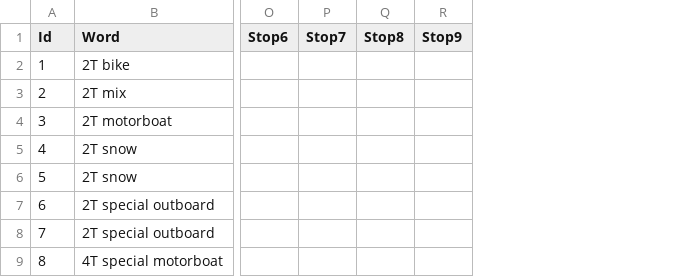
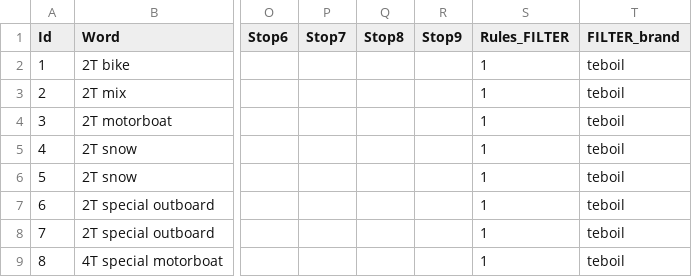
Before and after one commit to Salihov-Gleb/classifier, a CSV file: config/theme1.csv, drawn as a sheet; only a part is shown, gaps mark what is left out; the diff names each change by its address in the sheet, - before the commit and + after, or states it on an @@ line.

```diff
--- a/config/theme1.csv
+++ b/config/theme1.csv
+column S (Rules_FILTER), rows 2-9: all 1
+column T (FILTER_brand), rows 2-9: all teboil
```
Also changed, not shown: 2 other files.
